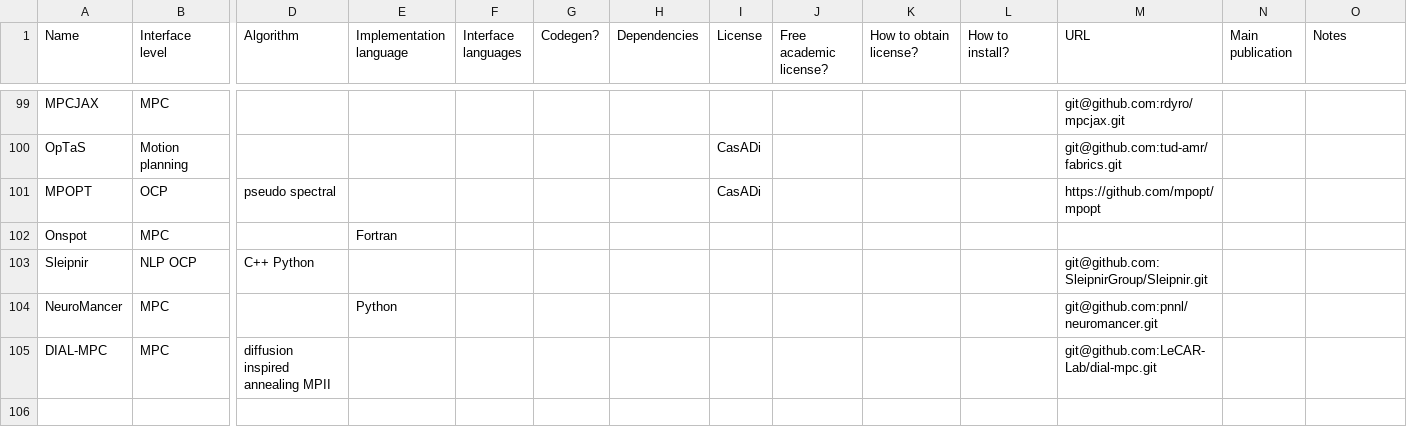
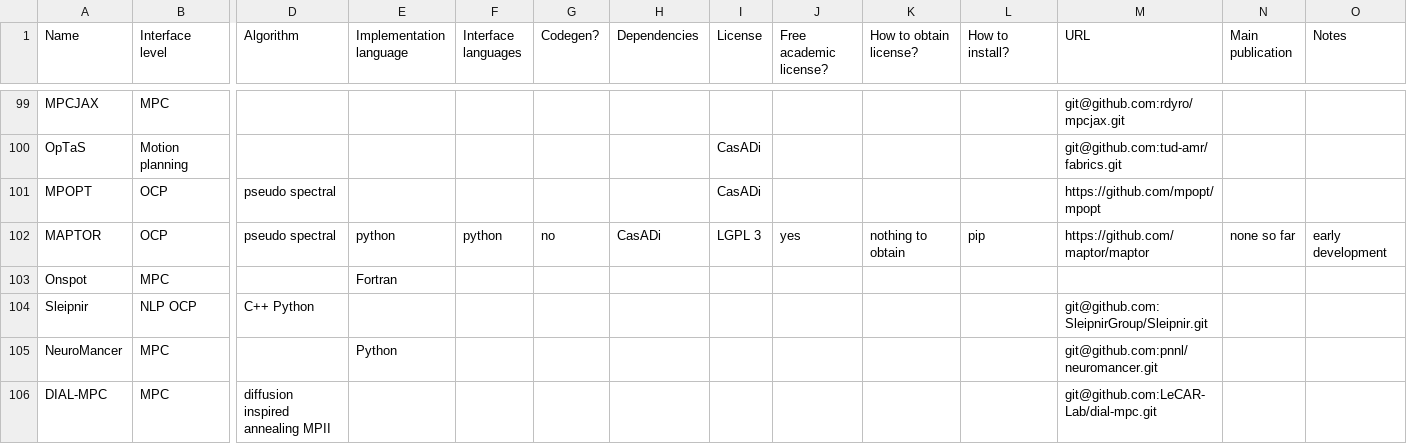
Before and after one commit to meco-group/dynamic_optimization_inventory, a CSV file: list.csv, drawn as a sheet; only a part is shown, gaps mark what is left out; rows hold the shown columns only; the diff names each change by its address in the sheet, - before the commit and + after, or states it on an @@ line.

Commit message:
added new solver - MAPTOR

```diff
--- a/list.csv
+++ b/list.csv
+row 102: MAPTOR | OCP | pseudo spectral | python | python | no | CasADi | LGPL 3 | yes | nothing to obtain | pip | https://github.com/maptor/maptor | none so far | early development
```
